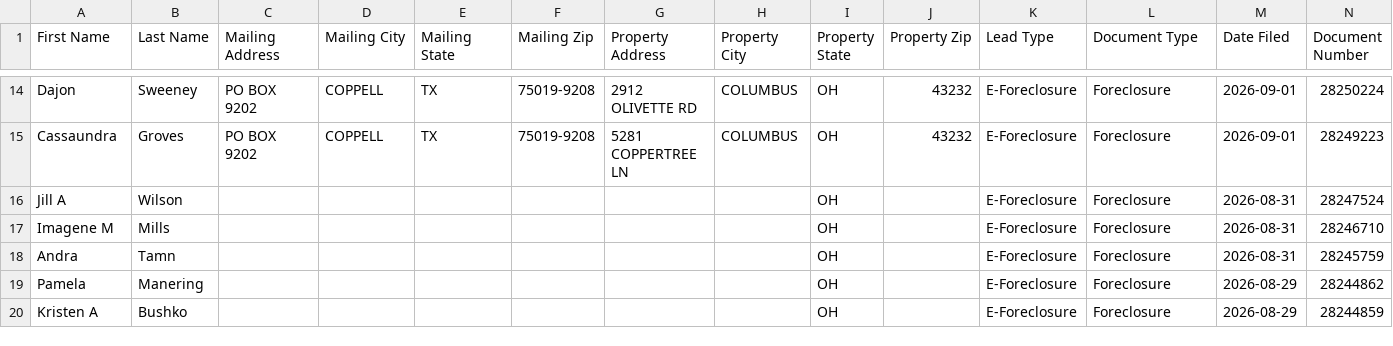
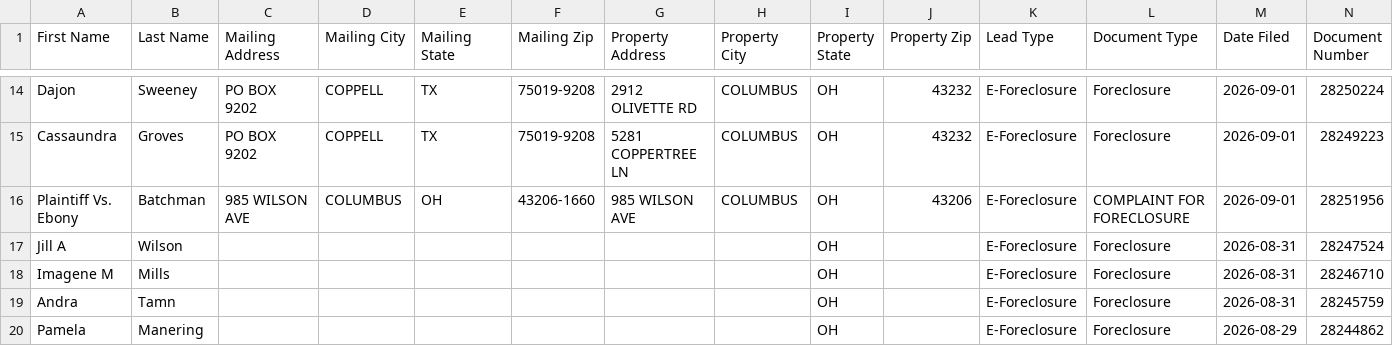
Before and after one commit to mauricewilli572000-cloud/franklin-foreclosure-scraper, a CSV file: dashboard/ghl_export.csv, drawn as a sheet; only a part is shown, gaps mark what is left out; the shorter side is filled out with more unchanged rows; rows hold the shown columns only; the diff names each change by its address in the sheet, - before the commit and + after, or states it on an @@ line.

```diff
--- a/dashboard/ghl_export.csv
+++ b/dashboard/ghl_export.csv
+row 16: Plaintiff Vs. Ebony | Batchman | 985 WILSON AVE | COLUMBUS | OH | 43206-1660 | 985 WILSON AVE | COLUMBUS | OH | 43206 | E-Foreclosure | COMPLAINT FOR FORECLOSURE | 2026-09-01 | 28251956
```
Also changed, not shown: 2 other files.
